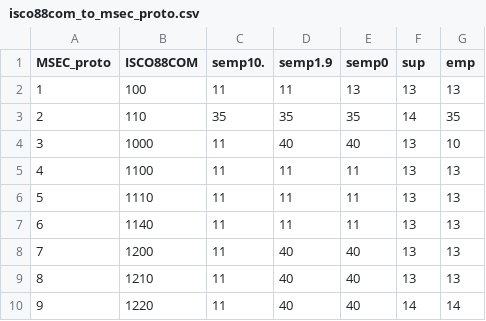
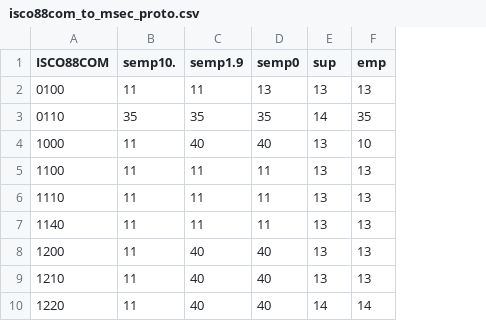
Before and after one commit to cimentadaj/DIGCLASS, a CSV file: data-raw/social_classes/translation/isco88com_to_msec_proto.csv, drawn as a sheet; only a part is shown; removed rows and columns are numbered as before the commit, all else as after; the diff names each change by its address in the sheet, - before the commit and + after, or states it on an @@ line.

```diff
--- a/data-raw/social_classes/translation/isco88com_to_msec_proto.csv
+++ b/data-raw/social_classes/translation/isco88com_to_msec_proto.csv
-column A (MSEC_proto), rows 2-10: 1 | 2 | 3 | 4 | 5 | 6 | 7 | 8 | 9
-A2 (ISCO88COM): 100
+A2 (ISCO88COM): 0100
-A3 (ISCO88COM): 110
+A3 (ISCO88COM): 0110
```
Also changed, not shown: data-raw/social_classes/translation/isco08_to_msec_proto.csv, 8 other files.
